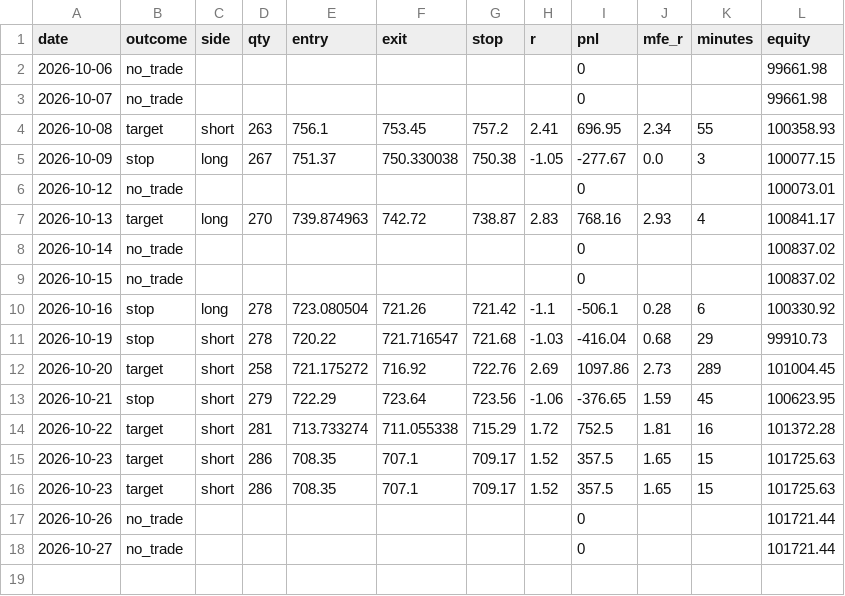
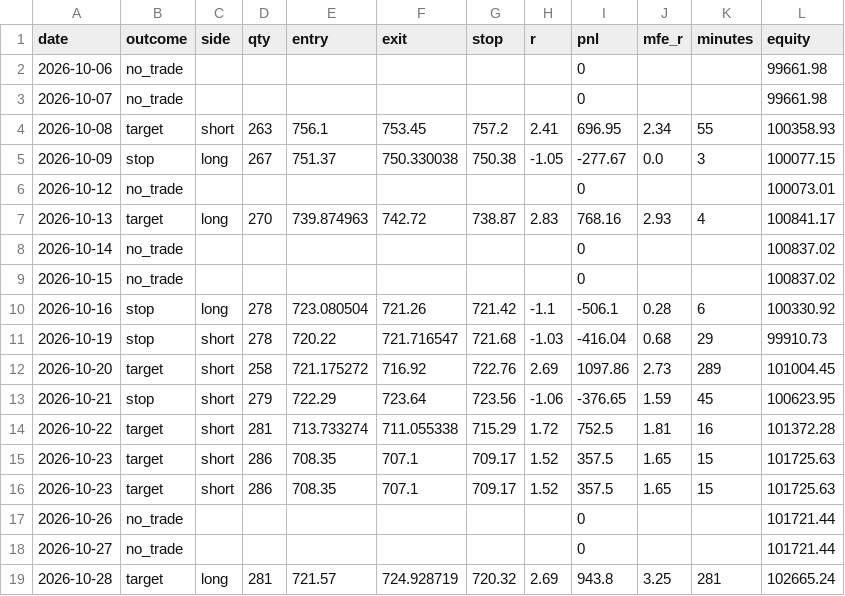
Before and after one commit to justyasen/ifvg-bot, a CSV file: trades.csv, drawn as a sheet; the diff names each change by its address in the sheet, - before the commit and + after, or states it on an @@ line.

Commit message:
log 2026-10-28

```diff
--- a/trades.csv
+++ b/trades.csv
+row 19: 2026-10-28 | target | long | 281 | 721.57 | 724.928719 | 720.32 | 2.69 | 943.8 | 3.25 | 281 | 102665.24
```
